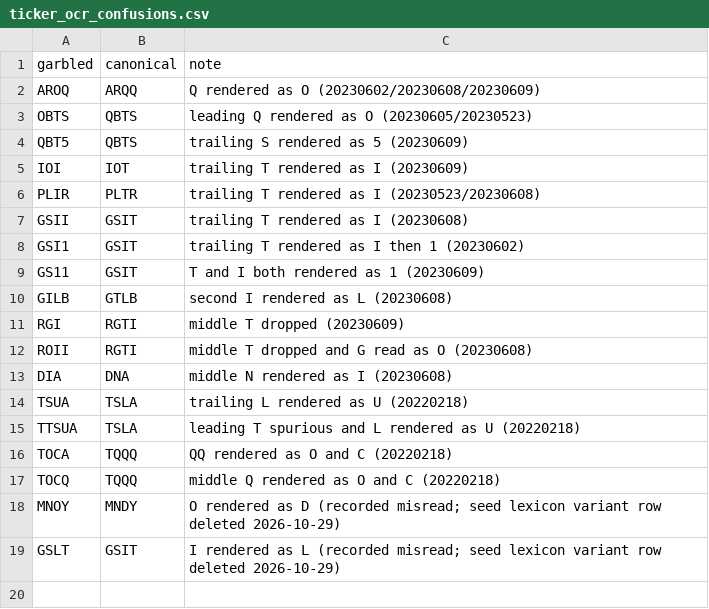
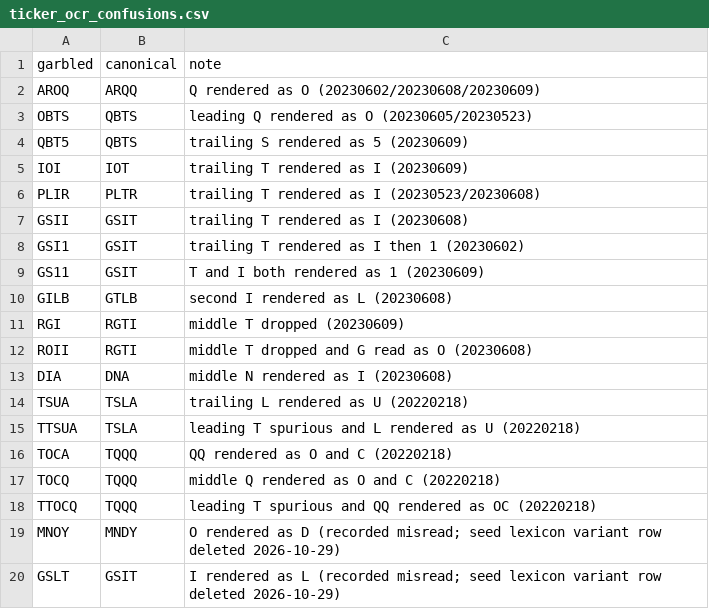
Before and after one commit to karizaco/portfolio_analyzer_revere, a CSV file: config/ticker_ocr_confusions.csv, drawn as a sheet; the diff names each change by its address in the sheet, - before the commit and + after, or states it on an @@ line.

```diff
--- a/config/ticker_ocr_confusions.csv
+++ b/config/ticker_ocr_confusions.csv
+row 18: TTOCQ | TQQQ | leading T spurious and QQ rendered as OC (20220218)
```
Also changed, not shown: 2 other files.
